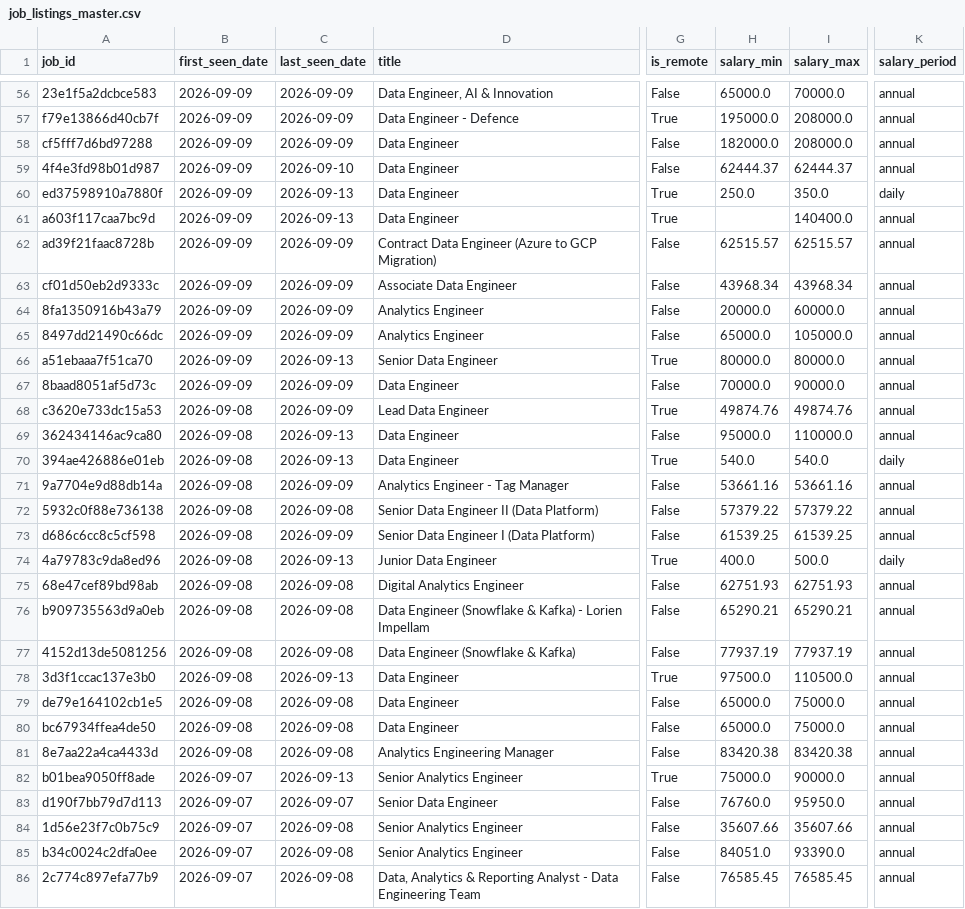
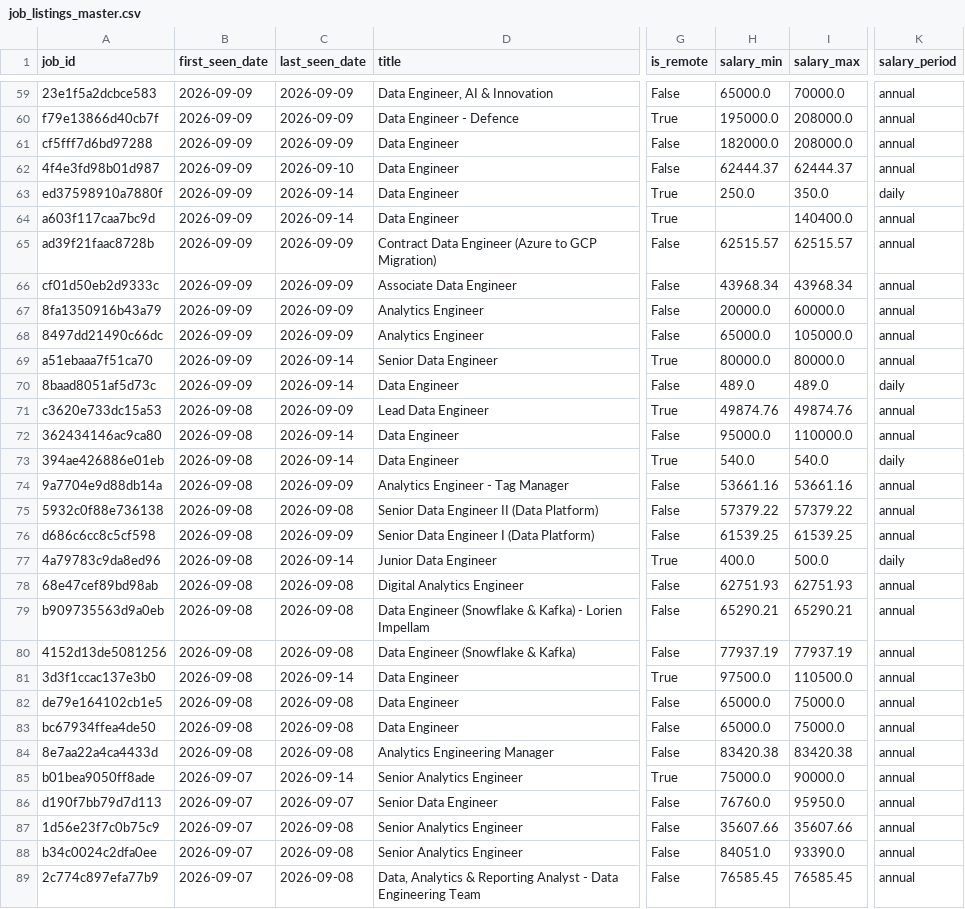
Before and after one commit to TomiOdu/job-board-aggregator, a CSV file: data/job_listings_master.csv, drawn as a sheet; only a part is shown, gaps mark what is left out; addresses are those after the commit; the diff covers the shown part only; the diff names each change by its address in the sheet, - before the commit and + after, or states it on an @@ line.

```diff
--- a/data/job_listings_master.csv
+++ b/data/job_listings_master.csv
-C63:C64 (last_seen_date): 2026-09-13
+C63:C64 (last_seen_date): 2026-09-14
-C69 (last_seen_date): 2026-09-13
+C69 (last_seen_date): 2026-09-14
-C70 (last_seen_date): 2026-09-09
+C70 (last_seen_date): 2026-09-14
-H70 (salary_min): 70000.0
+H70 (salary_min): 489.0
-I70 (salary_max): 90000.0
+I70 (salary_max): 489.0
-K70 (salary_period): annual
+K70 (salary_period): daily
-C72:C73 (last_seen_date): 2026-09-13
+C72:C73 (last_seen_date): 2026-09-14
-C77 (last_seen_date): 2026-09-13
+C77 (last_seen_date): 2026-09-14
-C81 (last_seen_date): 2026-09-13
+C81 (last_seen_date): 2026-09-14
-C85 (last_seen_date): 2026-09-13
+C85 (last_seen_date): 2026-09-14
```
Also changed, not shown: 3 added rows and 75 edited cells elsewhere in this file, data/job_listings_new_today.csv, data/run_history.csv, 1 other file.
